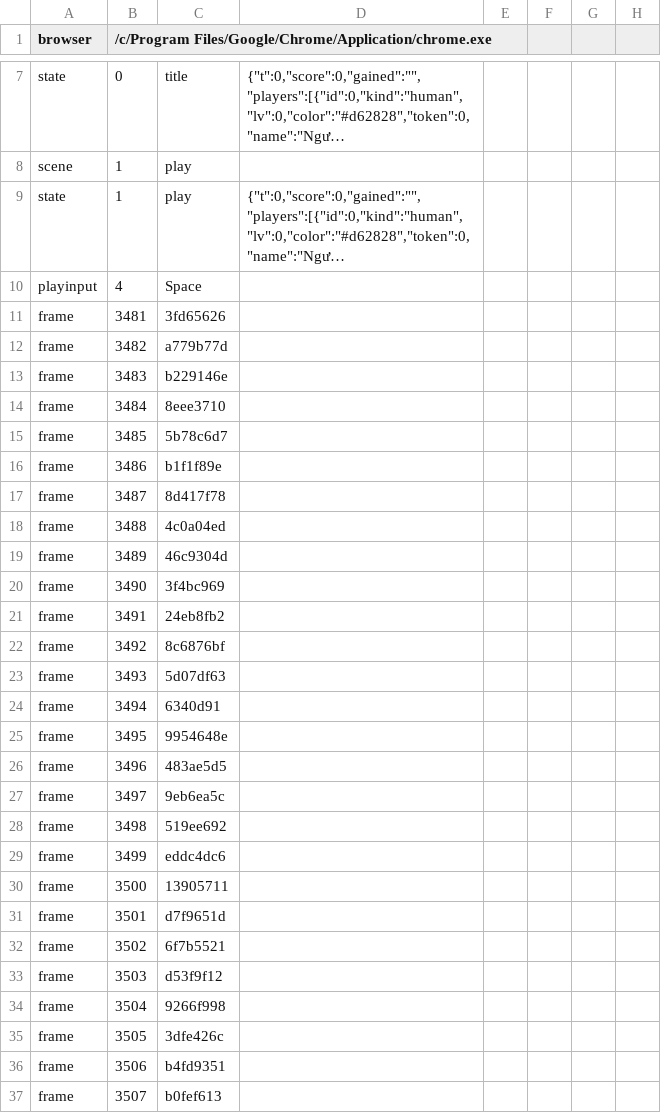
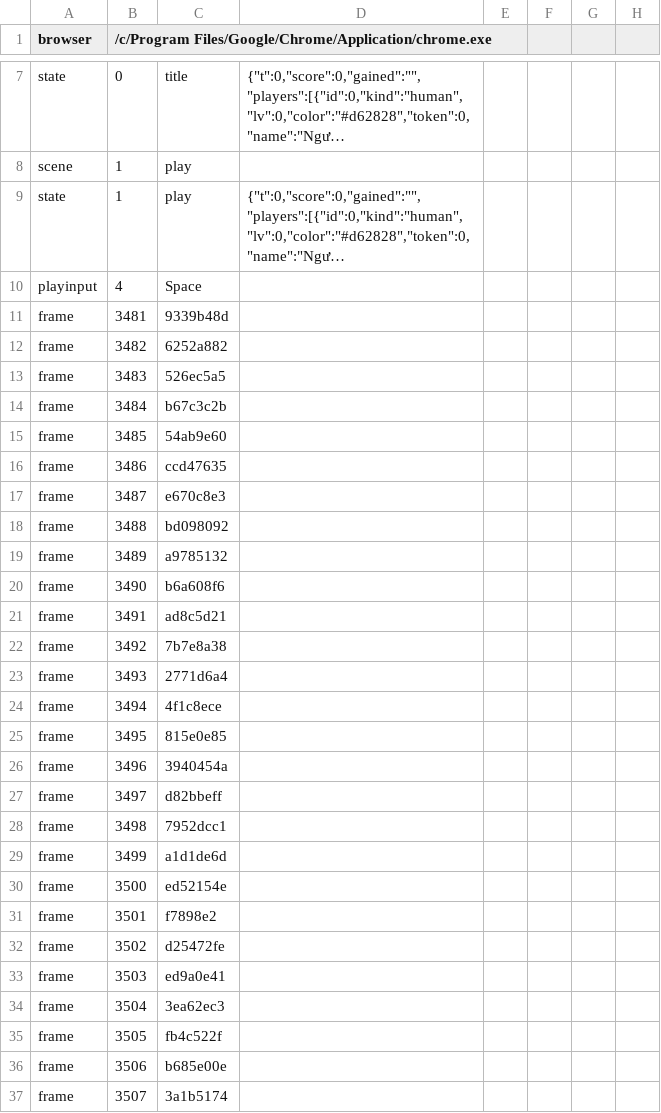
Before and after one commit to hgbao85/cotyphu, a TSV file: production/qa/evidence/grow-ty-phu-dat-viet/story.tsv, drawn as a sheet; only a part is shown, gaps mark what is left out; long unchanged cells end in …; the diff covers the shown part only; the diff names each change by its address in the sheet, - before the commit and + after, or states it on an @@ line.

```diff
--- a/production/qa/evidence/grow-ty-phu-dat-viet/story.tsv
+++ b/production/qa/evidence/grow-ty-phu-dat-viet/story.tsv
-C11: 3fd65626
+C11: 9339b48d
-C12: a779b77d
+C12: 6252a882
-C13: b229146e
+C13: 526ec5a5
-C14: 8eee3710
+C14: b67c3c2b
-C15: 5b78c6d7
+C15: 54ab9e60
-C16: b1f1f89e
+C16: ccd47635
-C17: 8d417f78
+C17: e670c8e3
-C18: 4c0a04ed
+C18: bd098092
-C19: 46c9304d
+C19: a9785132
-C20: 3f4bc969
+C20: b6a608f6
-C21: 24eb8fb2
+C21: ad8c5d21
-C22: 8c6876bf
+C22: 7b7e8a38
-C23: 5d07df63
+C23: 2771d6a4
-C24: 6340d91
+C24: 4f1c8ece
-C25: 9954648e
+C25: 815e0e85
-C26: 483ae5d5
+C26: 3940454a
-C27: 9eb6ea5c
+C27: d82bbeff
-C28: 519ee692
+C28: 7952dcc1
-C29: eddc4dc6
+C29: a1d1de6d
-C30: 13905711
+C30: ed52154e
-C31: d7f9651d
+C31: f7898e2
-C32: 6f7b5521
+C32: d25472fe
-C33: d53f9f12
+C33: ed9a0e41
-C34: 9266f998
+C34: 3ea62ec3
-C35: 3dfe426c
+C35: fb4c522f
-C36: b4fd9351
+C36: b685e00e
-C37: b0fef613
+C37: 3a1b5174
```
Also changed, not shown: 1 added row and 105 edited cells elsewhere in this file, production/qa/evidence/grow-ty-phu-dat-viet/accepted.tsv, 8 other files.
